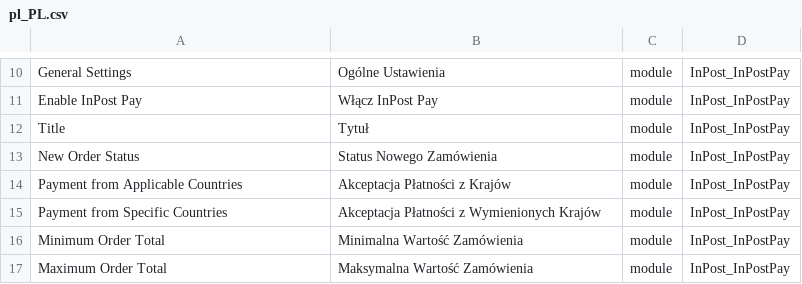
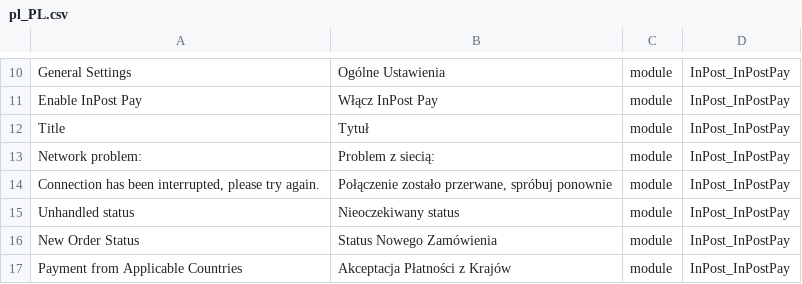
Before and after one commit to FastWhiteCat/magento2-inpost-pay, a CSV file: packages/magento2-module-inpost-pay/src/i18n/pl_PL.csv, drawn as a sheet; only a part is shown, gaps mark what is left out; the shorter side is filled out with more unchanged rows; the diff names each change by its address in the sheet, - before the commit and + after, or states it on an @@ line.

Commit message:
INPAY-11 - Added: global variables, helper functions, prefix casting, translations, todo. Fixed: iziGetIsBound status checking, iziCanBeBound checking and form getter, addToCart validation

```diff
--- a/packages/magento2-module-inpost-pay/src/i18n/pl_PL.csv
+++ b/packages/magento2-module-inpost-pay/src/i18n/pl_PL.csv
+row 13: Network problem: | Problem z siecią: | module | InPost_InPostPay
+row 14: Connection has been interrupted, please try again. | Połączenie zostało przerwane, spróbuj ponownie | module | InPost_InPostPay
+row 15: Unhandled status | Nieoczekiwany status | module | InPost_InPostPay
```
Also changed, not shown: 1 other file.
